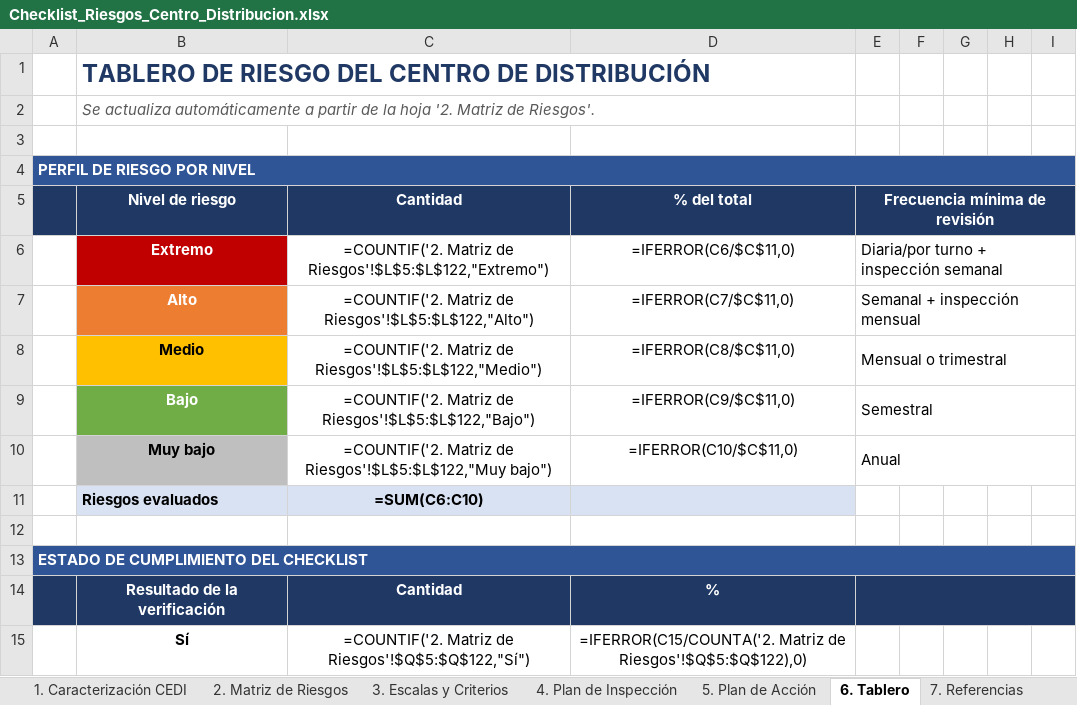
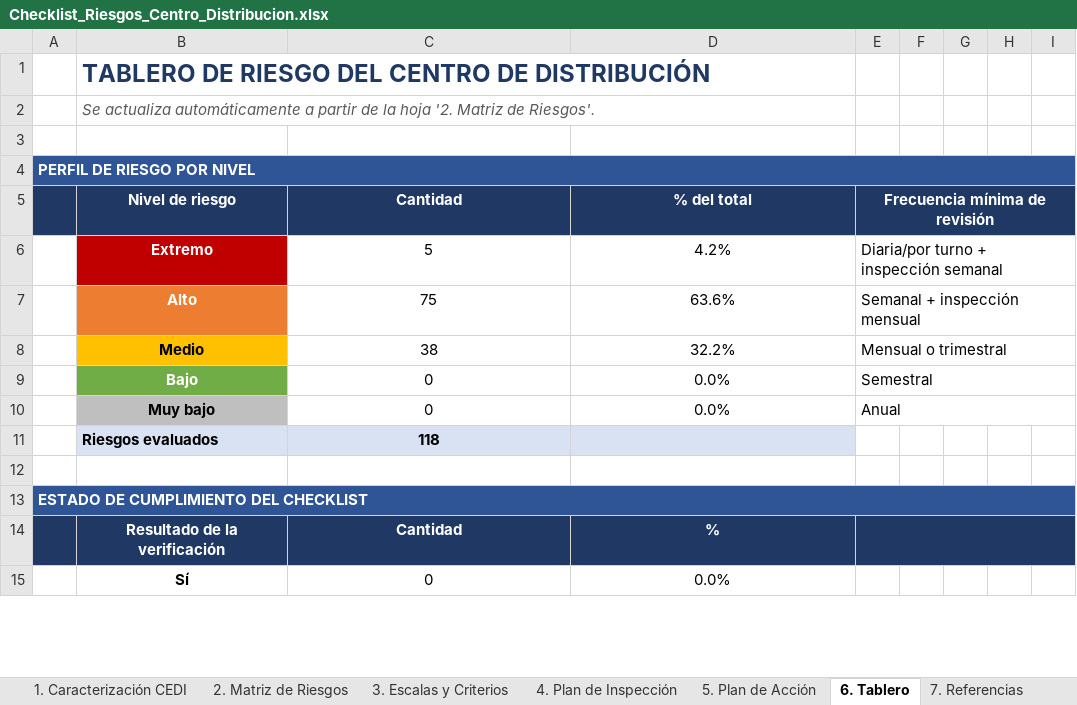
Before and after one commit to Camilohb82/hit-tracker, an Excel workbook: Checklist_Riesgos_Centro_Distribucion.xlsx, sheet 6. Tablero, drawn as a sheet; only a part is shown; values as stored, in another font and other column widths than the file's, no borders; formulas without a stored value are shown as written; conditional formats not drawn; the diff covers the shown part only; the diff names each change by its address in the sheet, - before the commit and + after, or states it on an @@ line.

```diff
--- a/Checklist_Riesgos_Centro_Distribucion.xlsx (sheet 6. Tablero)
+++ b/Checklist_Riesgos_Centro_Distribucion.xlsx (sheet 6. Tablero)
-C6: =COUNTIF('2. Matriz de Riesgos'!$L$5:$L$122,"Extremo")
+C6: 5
-D6: =IFERROR(C6/$C$11,0)
+D6: 4.2%
-C7: =COUNTIF('2. Matriz de Riesgos'!$L$5:$L$122,"Alto")
+C7: 75
-D7: =IFERROR(C7/$C$11,0)
+D7: 63.6%
-C8: =COUNTIF('2. Matriz de Riesgos'!$L$5:$L$122,"Medio")
+C8: 38
-D8: =IFERROR(C8/$C$11,0)
+D8: 32.2%
-C9: =COUNTIF('2. Matriz de Riesgos'!$L$5:$L$122,"Bajo")
+C9: 0
-D9: =IFERROR(C9/$C$11,0)
+D9: 0.0%
-C10: =COUNTIF('2. Matriz de Riesgos'!$L$5:$L$122,"Muy bajo")
+C10: 0
-D10: =IFERROR(C10/$C$11,0)
+D10: 0.0%
-C11: =SUM(C6:C10)
+C11: 118
-C15: =COUNTIF('2. Matriz de Riesgos'!$Q$5:$Q$122,"Sí")
+C15: 0
-D15: =IFERROR(C15/COUNTA('2. Matriz de Riesgos'!$Q$5:$Q$122),0)
+D15: 0.0%
```
Also changed, not shown: 114 edited cells elsewhere in this sheet, sheet 2. Matriz de Riesgos.
